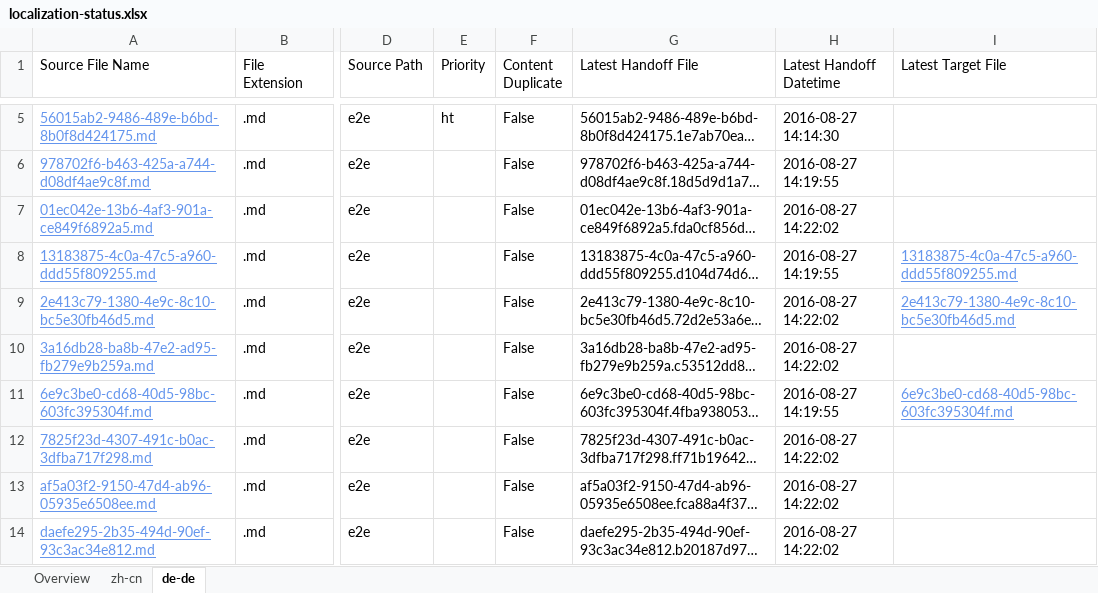
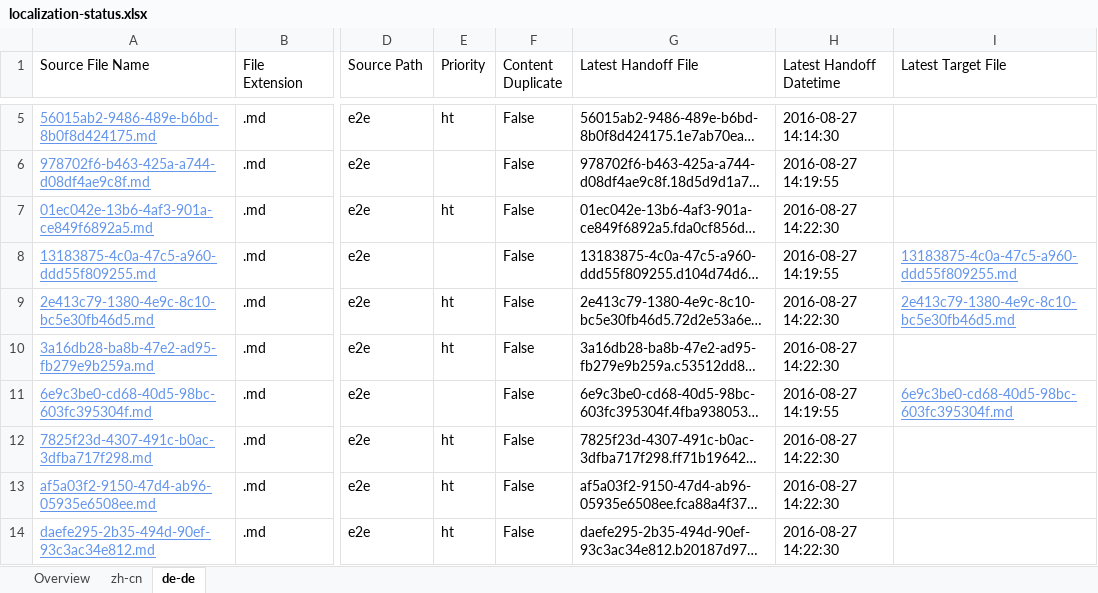
Before and after one commit to OpenLocalizationTestOrg/ol-test0-handback, an Excel workbook: ol-handback/OpenLocalizationTestOrg/ol-test0/ci/localization-status.xlsx, sheet de-de, drawn as a sheet; only a part is shown, gaps mark what is left out; long unchanged cells end in …; values as stored, in another font and other column widths than the file's, no borders; table styles not drawn; the diff names each change by its address in the sheet, - before the commit and + after, or states it on an @@ line.

Commit message:
Generate Report for Handoff

```diff
--- a/ol-handback/OpenLocalizationTestOrg/ol-test0/ci/localization-status.xlsx (sheet de-de)
+++ b/ol-handback/OpenLocalizationTestOrg/ol-test0/ci/localization-status.xlsx (sheet de-de)
-E7 (Priority): (empty)
+E7 (Priority): ht
-H7 (Latest Handoff Datetime): 2016-08-27 14:22:02
+H7 (Latest Handoff Datetime): 2016-08-27 14:22:30
-E9:E10 (Priority): (empty)
+E9:E10 (Priority): ht
-H9:H10 (Latest Handoff Datetime): 2016-08-27 14:22:02
+H9:H10 (Latest Handoff Datetime): 2016-08-27 14:22:30
-E12:E14 (Priority): (empty)
+E12:E14 (Priority): ht
-H12:H14 (Latest Handoff Datetime): 2016-08-27 14:22:02
+H12:H14 (Latest Handoff Datetime): 2016-08-27 14:22:30
```
Also changed, not shown: sheet zh-cn, sheet Overview.
